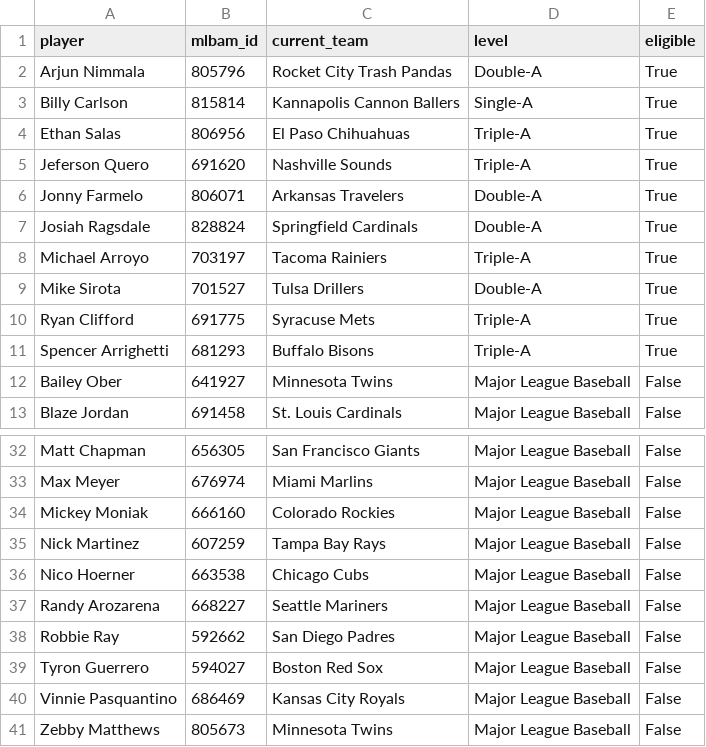
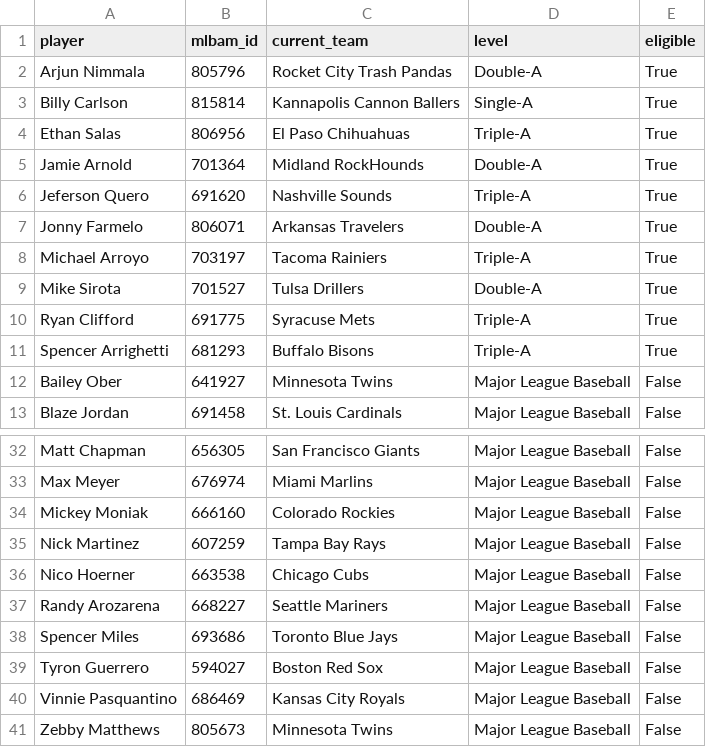
Before and after one commit to TheBigBadYeti/yardcocks-ratings, a CSV file: data/roster/minors_eligible.csv, drawn as a sheet; only a part is shown, gaps mark what is left out; removed rows and columns are numbered as before the commit, all else as after; the diff names each change by its address in the sheet, - before the commit and + after, or states it on an @@ line.

```diff
--- a/data/roster/minors_eligible.csv
+++ b/data/roster/minors_eligible.csv
+row 5: Jamie Arnold | 701364 | Midland RockHounds | Double-A | True
-row 7: Josiah Ragsdale | 828824 | Springfield Cardinals | Double-A | True
-row 38: Robbie Ray | 592662 | San Diego Padres | Major League Baseball | False
+row 38: Spencer Miles | 693686 | Toronto Blue Jays | Major League Baseball | False
```
Also changed, not shown: data/injuries/il_status.csv, data/injuries/returning.csv, 3 other files.
